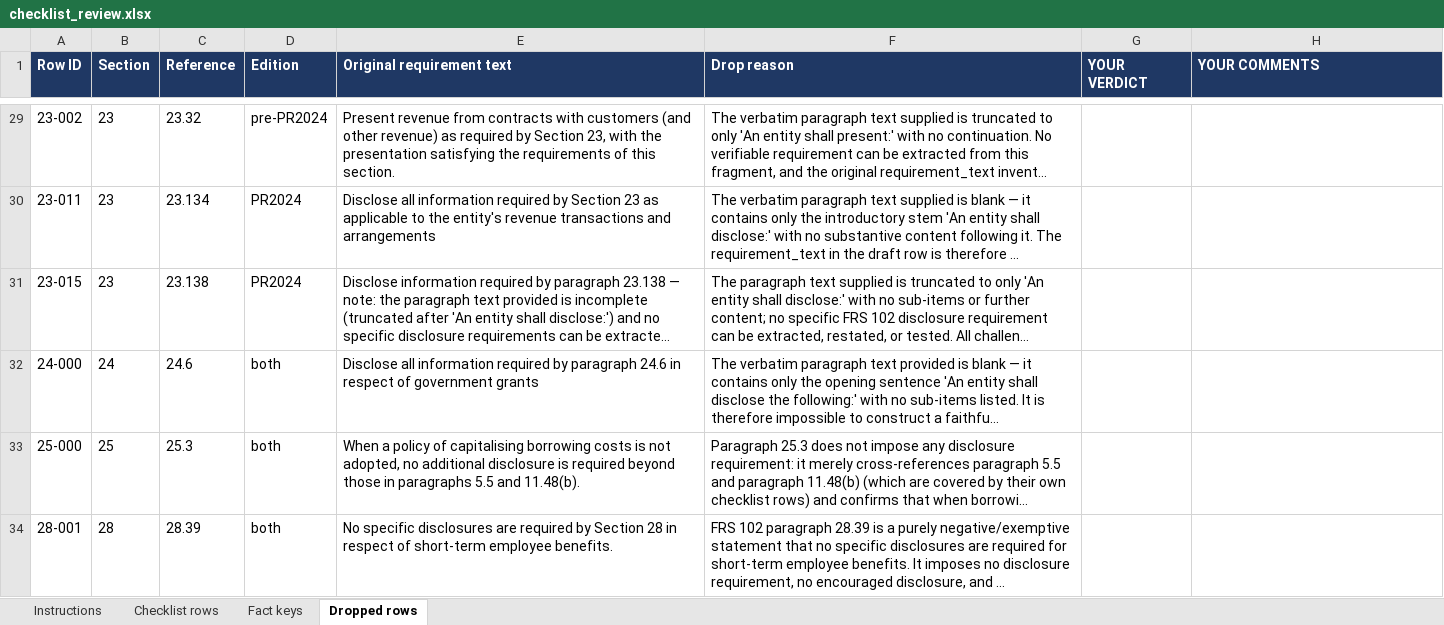
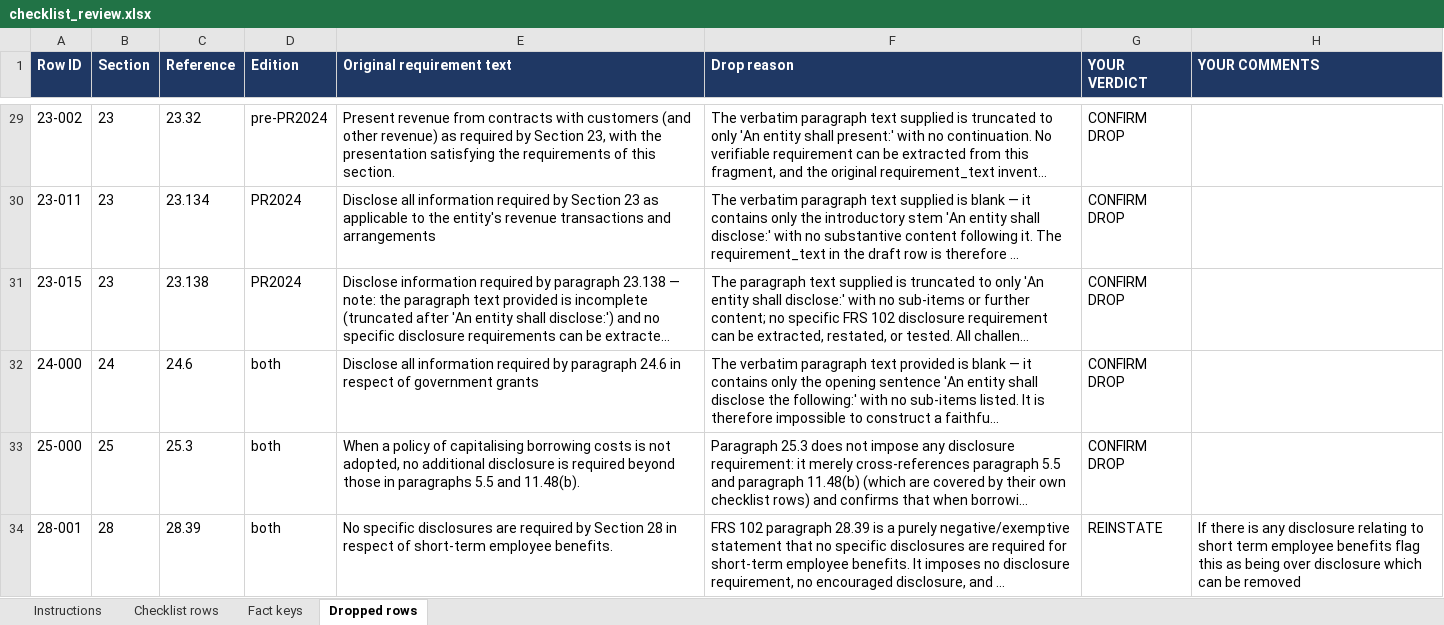
Before and after one commit to PhilFer1973/FRS102Disclosure, an Excel workbook: review/checklist_review.xlsx, sheet Dropped rows, drawn as a sheet; only a part is shown, gaps mark what is left out; long unchanged cells end in …; values as stored, in another font and other column widths than the file's, no borders; the diff covers the shown part only; the diff names each change by its address in the sheet, - before the commit and + after, or states it on an @@ line.

```diff
--- a/review/checklist_review.xlsx (sheet Dropped rows)
+++ b/review/checklist_review.xlsx (sheet Dropped rows)
-G29:G33 (YOUR VERDICT): (empty)
+G29:G33 (YOUR VERDICT): CONFIRM DROP
-G34 (YOUR VERDICT): (empty)
+G34 (YOUR VERDICT): REINSTATE
-H34 (YOUR COMMENTS): (empty)
+H34 (YOUR COMMENTS): If there is any disclosure relating to short term employee benefits flag this as being over disclosure which can be removed
```
Also changed, not shown: 47 edited cells elsewhere in this sheet, 3 other files.
